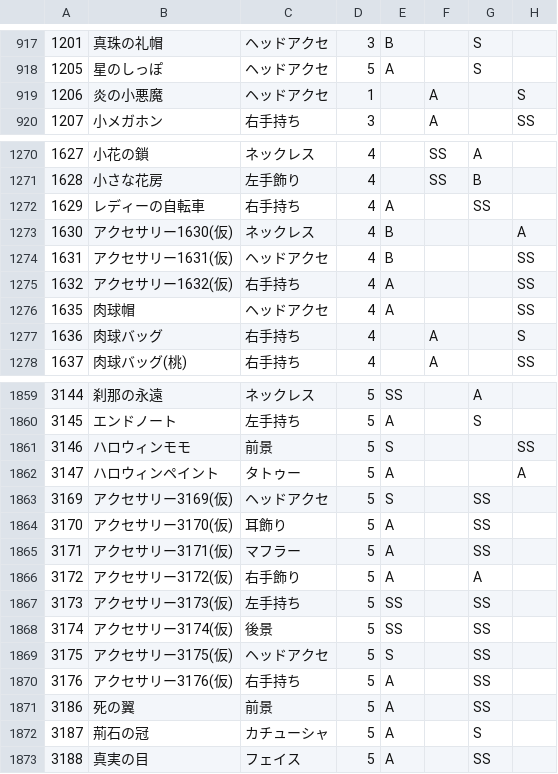
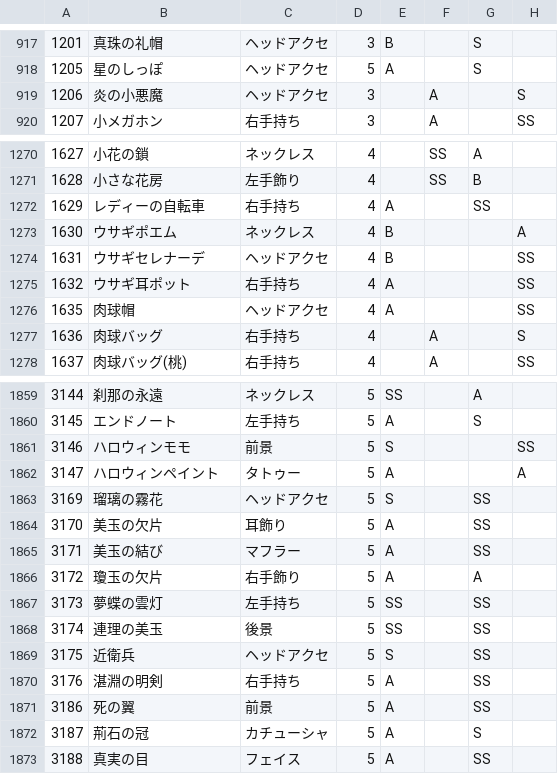
Before and after one commit to ShTair/MiracleNikkiData, a CSV file: Items/7_Accessory.csv, drawn as a sheet; only a part is shown, gaps mark what is left out; the diff names each change by its address in the sheet, - before the commit and + after, or states it on an @@ line.

```diff
--- a/Items/7_Accessory.csv
+++ b/Items/7_Accessory.csv
-D919: 1
+D919: 3
-B1273: アクセサリー1630(仮)
+B1273: ウサギポエム
-B1274: アクセサリー1631(仮)
+B1274: ウサギセレナーデ
-B1275: アクセサリー1632(仮)
+B1275: ウサギ耳ポット
-B1863: アクセサリー3169(仮)
+B1863: 瑠璃の霧花
-B1864: アクセサリー3170(仮)
+B1864: 美玉の欠片
-B1865: アクセサリー3171(仮)
+B1865: 美玉の結び
-B1866: アクセサリー3172(仮)
+B1866: 瓊玉の欠片
-B1867: アクセサリー3173(仮)
+B1867: 夢蝶の雲灯
-B1868: アクセサリー3174(仮)
+B1868: 連理の美玉
-B1869: アクセサリー3175(仮)
+B1869: 近衛兵
-B1870: アクセサリー3176(仮)
+B1870: 湛淵の明剣
```
Also changed, not shown: Items/0_Hairstyle.csv, Items/1_Dress.csv, 5 other files.
